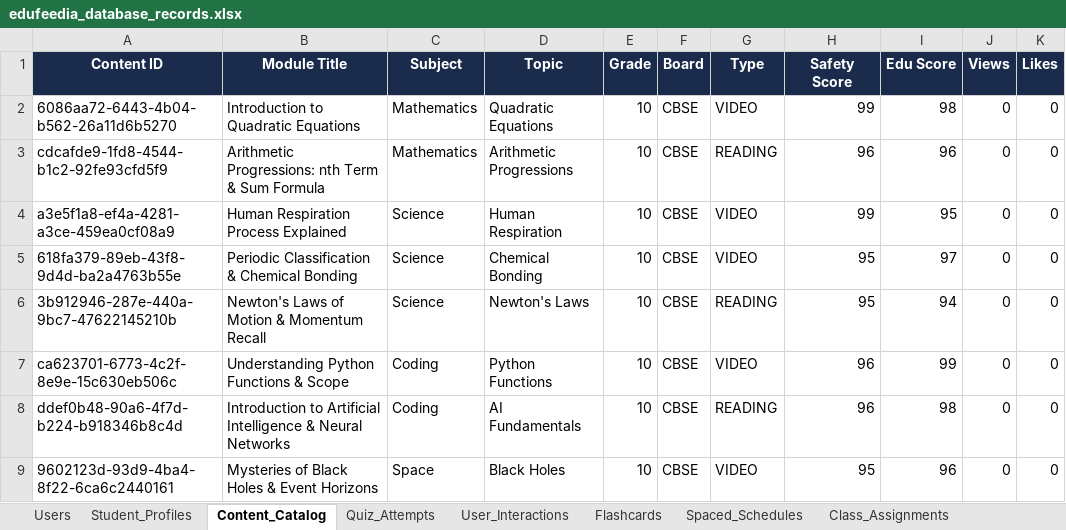
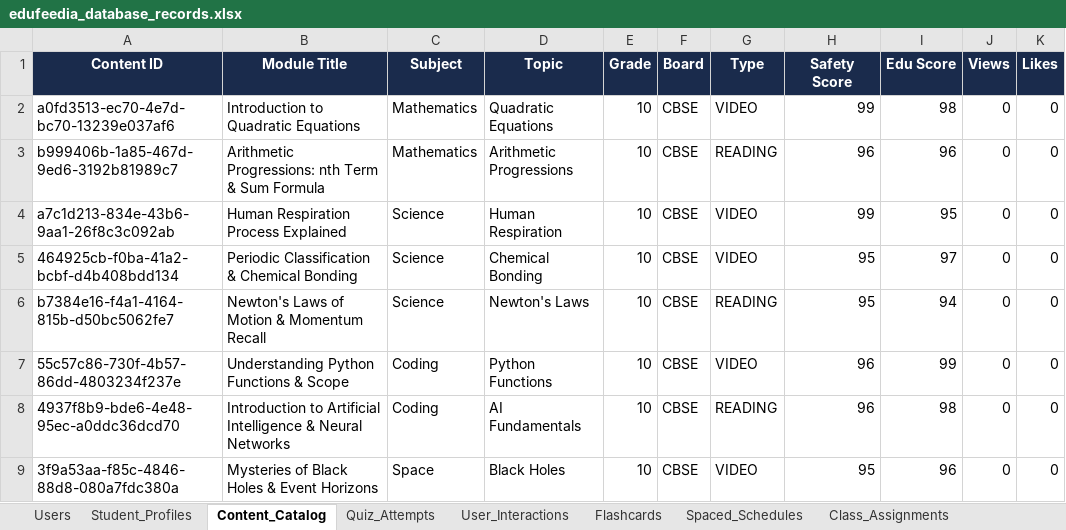
Before and after one commit to rehan0018/Edufeedia, an Excel workbook: edufeedia_database_records.xlsx, sheet Content_Catalog, drawn as a sheet; values as stored, in another font and other column widths than the file's, no borders; the diff names each change by its address in the sheet, - before the commit and + after, or states it on an @@ line.

```diff
--- a/edufeedia_database_records.xlsx (sheet Content_Catalog)
+++ b/edufeedia_database_records.xlsx (sheet Content_Catalog)
-A2 (Content ID): 6086aa72-6443-4b04-b562-26a11d6b5270
+A2 (Content ID): a0fd3513-ec70-4e7d-bc70-13239e037af6
-A3 (Content ID): cdcafde9-1fd8-4544-b1c2-92fe93cfd5f9
+A3 (Content ID): b999406b-1a85-467d-9ed6-3192b81989c7
-A4 (Content ID): a3e5f1a8-ef4a-4281-a3ce-459ea0cf08a9
+A4 (Content ID): a7c1d213-834e-43b6-9aa1-26f8c3c092ab
-A5 (Content ID): 618fa379-89eb-43f8-9d4d-ba2a4763b55e
+A5 (Content ID): 464925cb-f0ba-41a2-bcbf-d4b408bdd134
-A6 (Content ID): 3b912946-287e-440a-9bc7-47622145210b
+A6 (Content ID): b7384e16-f4a1-4164-815b-d50bc5062fe7
-A7 (Content ID): ca623701-6773-4c2f-8e9e-15c630eb506c
+A7 (Content ID): 55c57c86-730f-4b57-86dd-4803234f237e
-A8 (Content ID): ddef0b48-90a6-4f7d-b224-b918346b8c4d
+A8 (Content ID): 4937f8b9-bde6-4e48-95ec-a0ddc36dcd70
-A9 (Content ID): 9602123d-93d9-4ba4-8f22-6ca6c2440161
+A9 (Content ID): 3f9a53aa-f85c-4846-88d8-080a7fdc380a
```
Also changed, not shown: sheet User_Interactions, sheet Users, sheet Flashcards, sheet Quiz_Attempts, sheet Student_Profiles, sheet Class_Assignments, 1 more sheet, 13 other files.
